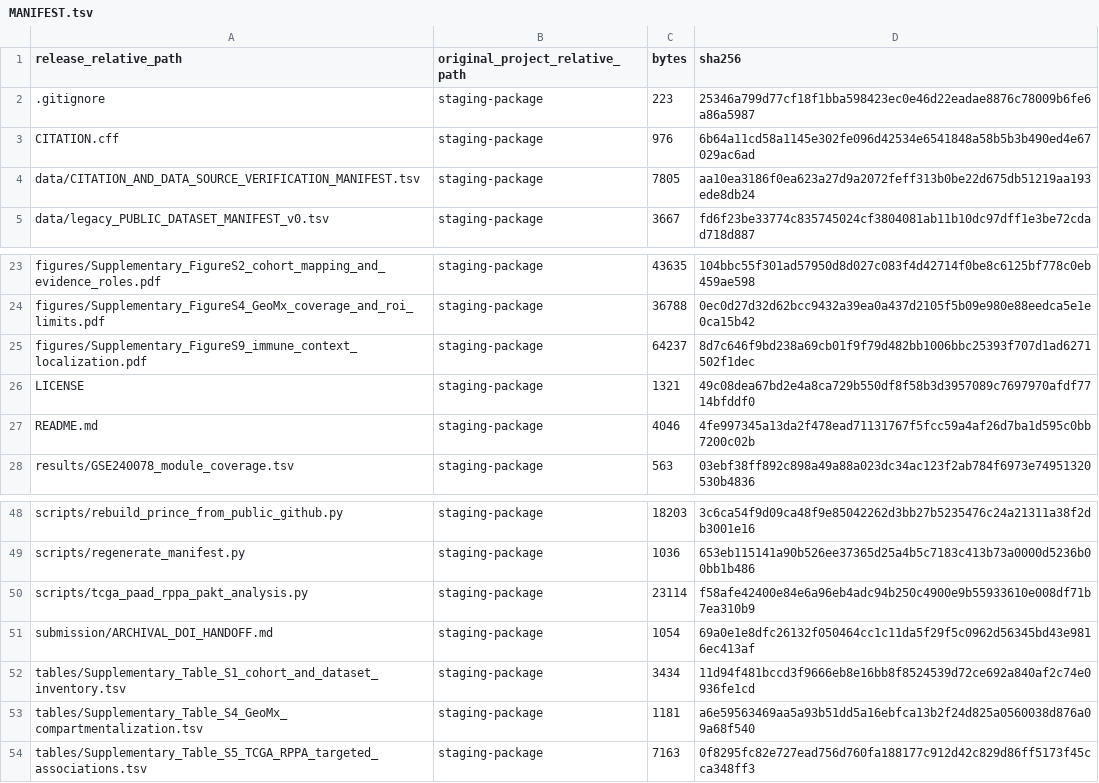
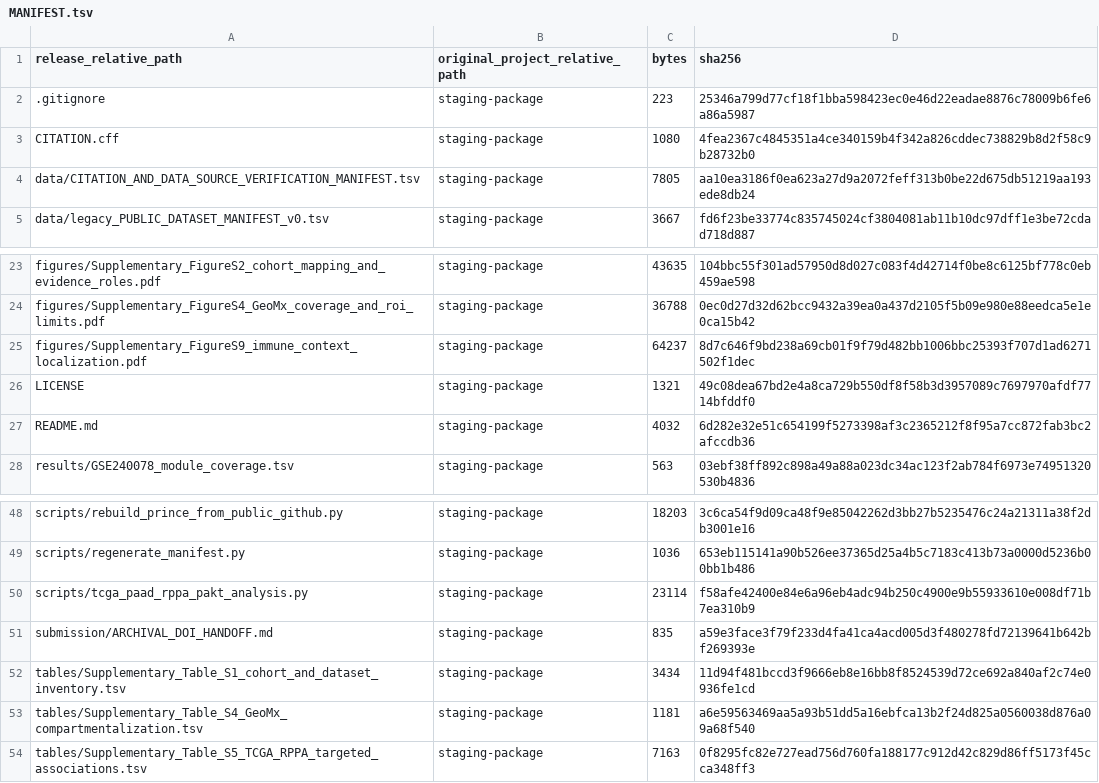
Before and after one commit to zbwcc00/mito3-pdac-reproducibility, a TSV file: MANIFEST.tsv, drawn as a sheet; only a part is shown, gaps mark what is left out.

```diff
--- a/MANIFEST.tsv
+++ b/MANIFEST.tsv
@@ -2,3 +2,3 @@ release_relative_path	original_project_relative_path	bytes	sha256
 .gitignore	staging-package	223	25346a799d77cf18f1bba598423ec0e46d22eadae8876c78009b6fe6a86a5987
-CITATION.cff	staging-package	976	6b64a11cd58a1145e302fe096d42534e6541848a58b5b3b490ed4e67029ac6ad
+CITATION.cff	staging-package	1080	4fea2367c4845351a4ce340159b4f342a826cddec738829b8d2f58c9b28732b0
 data/CITATION_AND_DATA_SOURCE_VERIFICATION_MANIFEST.tsv	staging-package	7805	aa10ea3186f0ea623a27d9a2072feff313b0be22d675db51219aa193ede8db24
@@ -26,3 +26,3 @@ figures/Supplementary_FigureS9_immune_context_localization.pdf	staging-package	6
 LICENSE	staging-package	1321	49c08dea67bd2e4a8ca729b550df8f58b3d3957089c7697970afdf7714bfddf0
-README.md	staging-package	4046	4fe997345a13da2f478ead71131767f5fcc59a4af26d7ba1d595c0bb7200c02b
+README.md	staging-package	4032	6d282e32e51c654199f5273398af3c2365212f8f95a7cc872fab3bc2afccdb36
 results/GSE240078_module_coverage.tsv	staging-package	563	03ebf38ff892c898a49a88a023dc34ac123f2ab784f6973e74951320530b4836
@@ -50,3 +50,3 @@ scripts/regenerate_manifest.py	staging-package	1036	653eb115141a90b526ee37365d25
 scripts/tcga_paad_rppa_pakt_analysis.py	staging-package	23114	f58afe42400e84e6a96eb4adc94b250c4900e9b55933610e008df71b7ea310b9
-submission/ARCHIVAL_DOI_HANDOFF.md	staging-package	1054	69a0e1e8dfc26132f050464cc1c11da5f29f5c0962d56345bd43e9816ec413af
+submission/ARCHIVAL_DOI_HANDOFF.md	staging-package	835	a59e3face3f79f233d4fa41ca4acd005d3f480278fd72139641b642bf269393e
 tables/Supplementary_Table_S1_cohort_and_dataset_inventory.tsv	staging-package	3434	11d94f481bccd3f9666eb8e16bb8f8524539d72ce692a840af2c74e0936fe1cd
```
Also changed, not shown: 3 other files.
